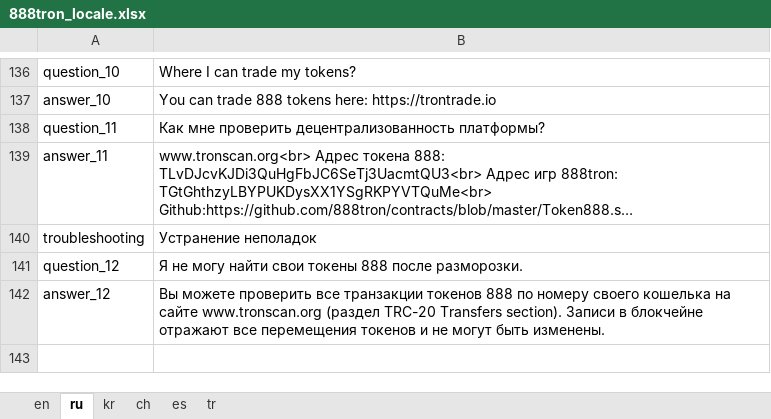
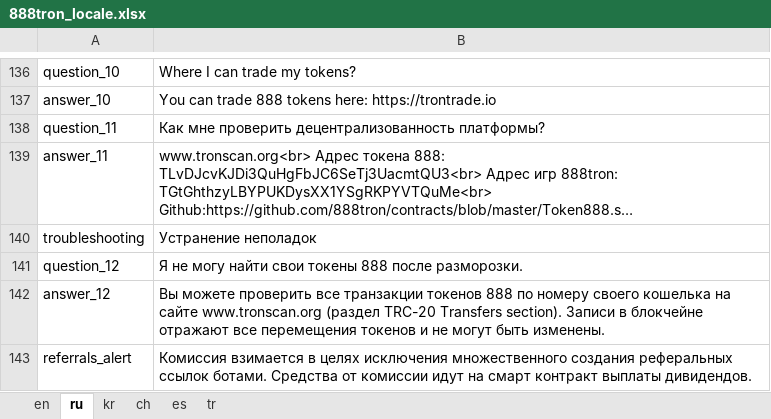
Before and after one commit to 888tron/tronGamesClient, an Excel workbook: locale/888tron_locale.xlsx, sheet ru, drawn as a sheet; only a part is shown, gaps mark what is left out; long unchanged cells end in …; values as stored, in another font and other column widths than the file's, no borders; the diff names each change by its address in the sheet, - before the commit and + after, or states it on an @@ line.

Commit message:
add referral alert

```diff
--- a/locale/888tron_locale.xlsx (sheet ru)
+++ b/locale/888tron_locale.xlsx (sheet ru)
+row 143: referrals_alert | Комиссия взимается в целях исключения множественного создания реферальных ссылок ботами. Средства от комиссии идут на смарт контракт выплаты дивидендов.
```
Also changed, not shown: sheet ch, sheet en, sheet tr, sheet kr, sheet es, 8 other files.
